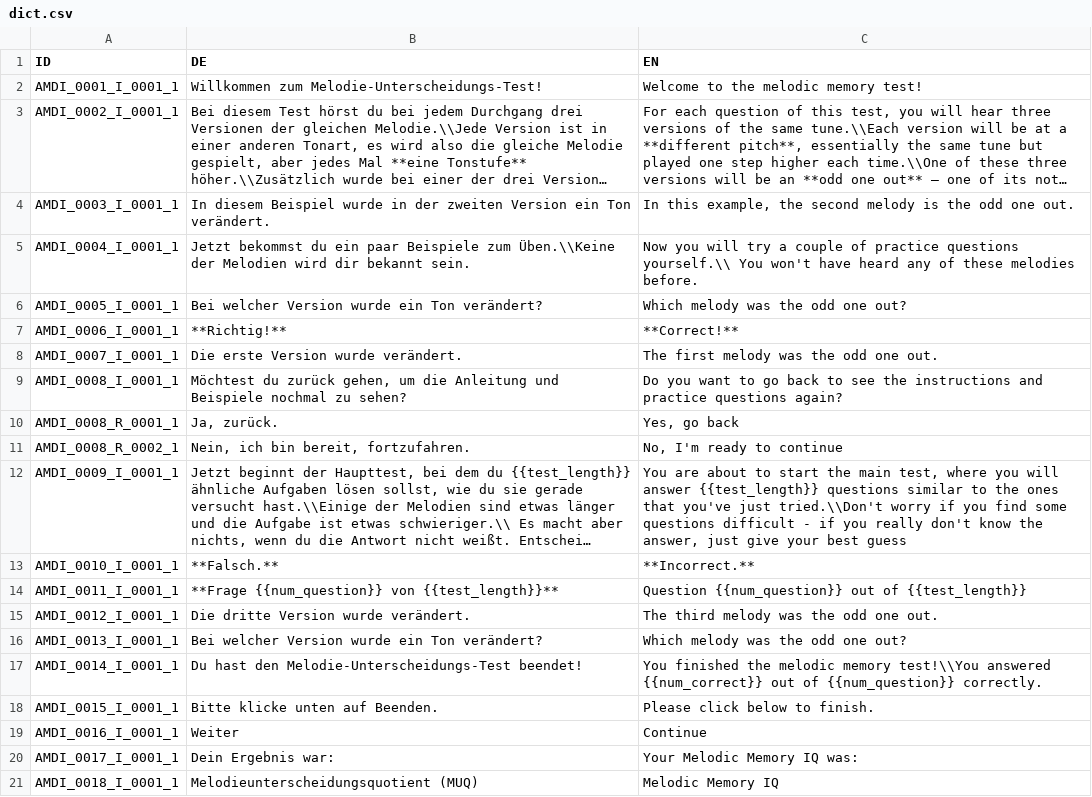
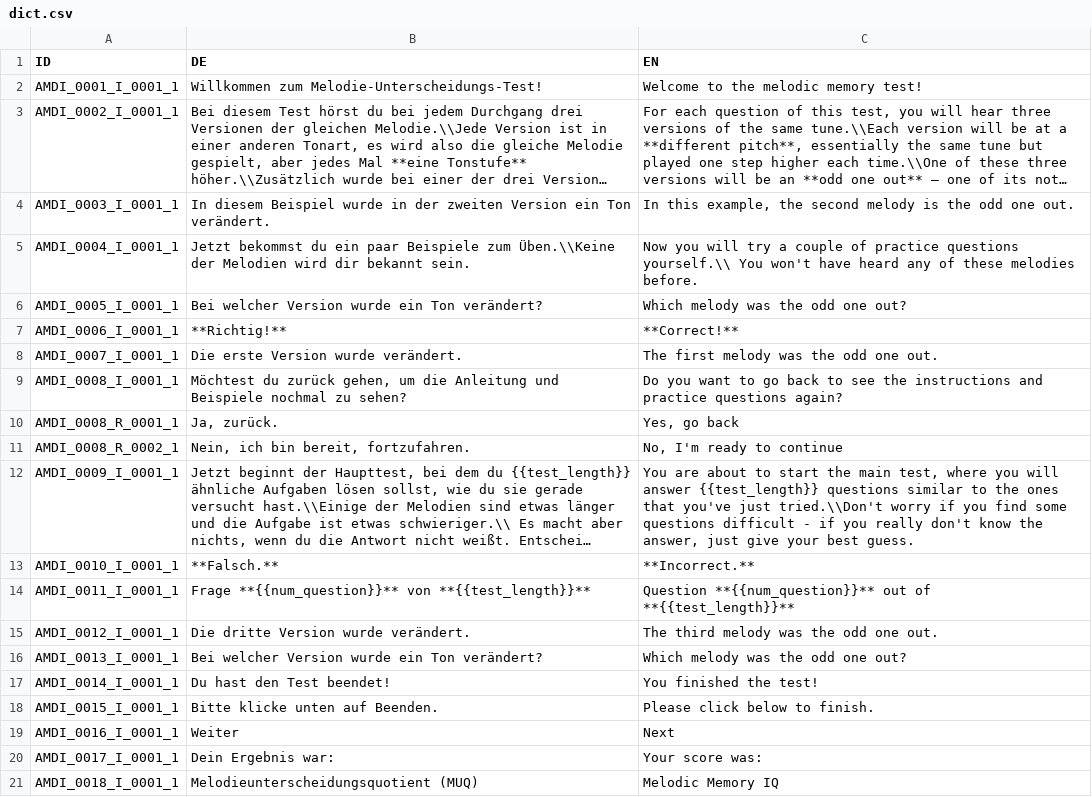
Before and after one commit to pmcharrison/mdt, a CSV file: data-raw/dict.csv, drawn as a sheet; long unchanged cells end in …; the diff names each change by its address in the sheet, - before the commit and + after, or states it on an @@ line.

```diff
--- a/data-raw/dict.csv
+++ b/data-raw/dict.csv
-C12 (EN): …your best guess
+C12 (EN): …your best guess.
-B14 (DE): **Frage {{num_question}} von {{test_length}}**
+B14 (DE): Frage **{{num_question}}** von **{{test_length}}**
-C14 (EN): Question {{num_question}} out of {{test_length}}
+C14 (EN): Question **{{num_question}}** out of **{{test_length}}**
-B17 (DE): Du hast den Melodie-Unterscheidungs-Test beendet!
+B17 (DE): Du hast den Test beendet!
-C17 (EN): …finished the melodic memory test!\\You answered {{num_correct}} out of {{num_question}} correctly.
+C17 (EN): …finished the test!
-C19 (EN): Continue
+C19 (EN): Next
-C20 (EN): Your Melodic Memory IQ was:
+C20 (EN): Your score was:
```
Also changed, not shown: 9 other files.
